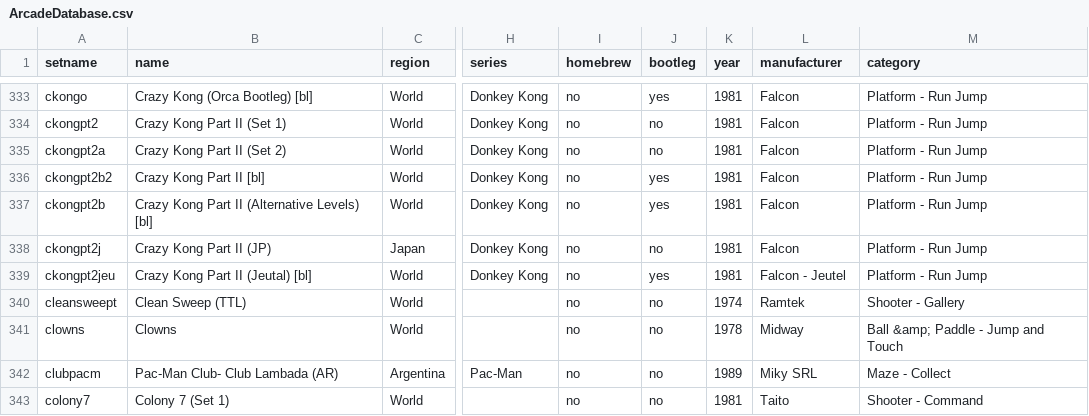
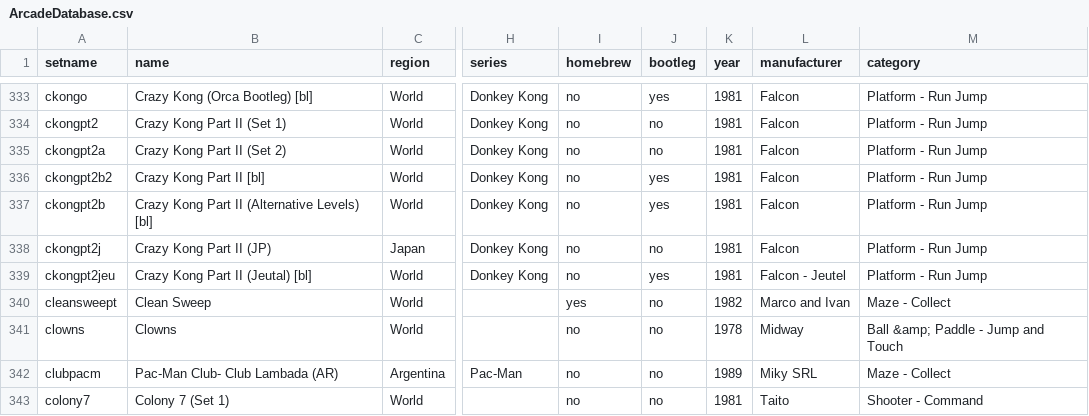
Before and after one commit to MiSTer-devel/ArcadeDatabase_MiSTer, a CSV file: ArcadeDatabase.csv, drawn as a sheet; only a part is shown, gaps mark what is left out; the diff names each change by its address in the sheet, - before the commit and + after, or states it on an @@ line.

Commit message:
Fix cleansweept entry (year, manufacturer, category)
I was wrongly cattegorized as clean sweep version from the year 1974
but in our collection we have Homebrew version of Clean Sweep created by
Marco: https://macros-arcade.com/2020/03/02/clean-sweep-for-galaxian/

```diff
--- a/ArcadeDatabase.csv
+++ b/ArcadeDatabase.csv
-B340 (name): Clean Sweep (TTL)
+B340 (name): Clean Sweep
-I340 (homebrew): no
+I340 (homebrew): yes
-K340 (year): 1974
+K340 (year): 1982
-L340 (manufacturer): Ramtek
+L340 (manufacturer): Marco and Ivan
-M340 (category): Shooter - Gallery
+M340 (category): Maze - Collect
```
